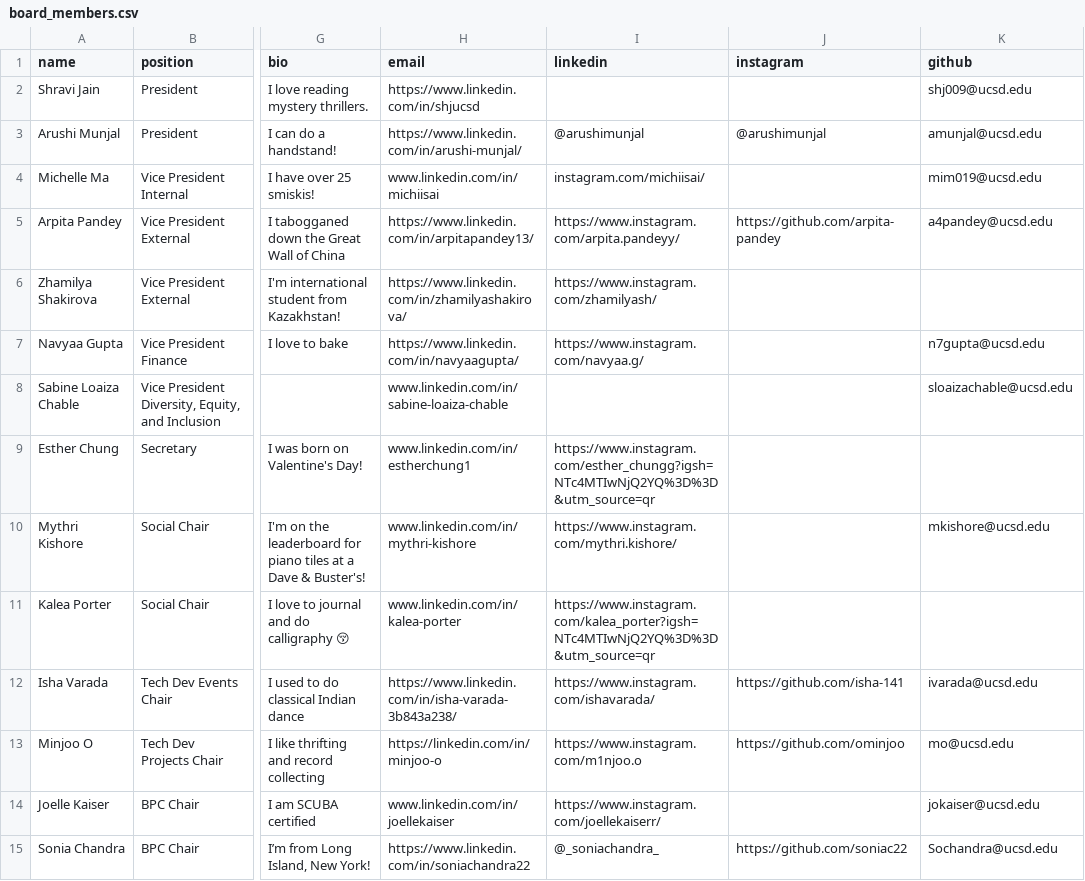
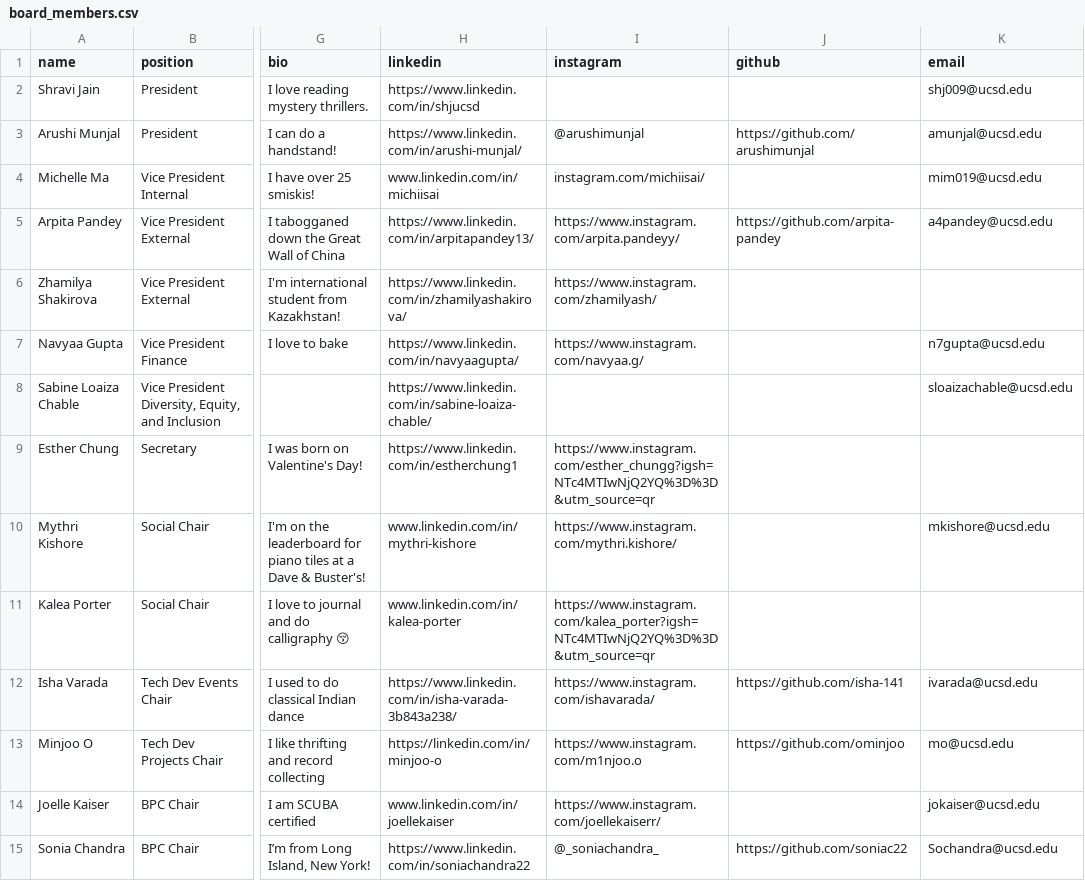
Before and after one commit to wicatucsd/wicatucsd.github.io, a CSV file: public/data/board_members.csv, drawn as a sheet; only a part is shown, gaps mark what is left out; the diff names each change by its address in the sheet, - before the commit and + after, or states it on an @@ line.

Commit message:
Fix board member csv

```diff
--- a/public/data/board_members.csv
+++ b/public/data/board_members.csv
-H1: email
+H1: linkedin
-I1: linkedin
+I1: instagram
-J1: instagram
+J1: github
-K1: github
+K1: email
-J3 (github): @arushimunjal
+J3 (github): https://github.com/arushimunjal
-H8 (linkedin): www.linkedin.com/in/sabine-loaiza-chable
+H8 (linkedin): https://www.linkedin.com/in/sabine-loaiza-chable/
-H9 (linkedin): www.linkedin.com/in/estherchung1
+H9 (linkedin): https://www.linkedin.com/in/estherchung1
```
